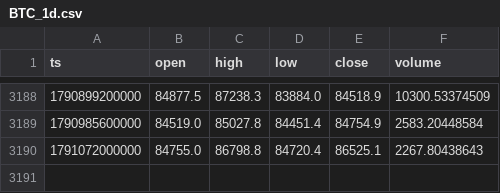
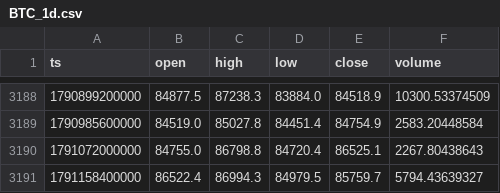
Before and after one commit to huvan9527-a11y/crypto-advisor, a CSV file: data/BTC_1d.csv, drawn as a sheet; only a part is shown, gaps mark what is left out; the diff names each change by its address in the sheet, - before the commit and + after, or states it on an @@ line.

```diff
--- a/data/BTC_1d.csv
+++ b/data/BTC_1d.csv
+row 3191: 1791158400000 | 86522.4 | 86994.3 | 84979.5 | 85759.7 | 5794.43639327
```
Also changed, not shown: data/ETH_1d.csv, 2 other files.
